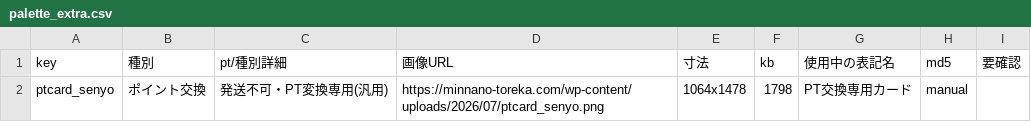
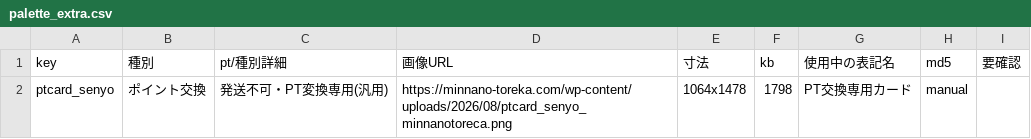
Before and after one commit to Risa0211/oripa-designer, a CSV file: gacha-csv-builder/palette_extra.csv, drawn as a sheet.

```diff
--- a/gacha-csv-builder/palette_extra.csv
+++ b/gacha-csv-builder/palette_extra.csv
@@ -1,2 +1,2 @@
 key,種別,pt/種別詳細,画像URL,寸法,kb,使用中の表記名,md5,要確認
-ptcard_senyo,ポイント交換,発送不可・PT変換専用(汎用),https://minnano-toreka.com/wp-content/uploads/2026/07/ptcard_senyo.png,1064x1478,1798,PT交換専用カード,manual,
+ptcard_senyo,ポイント交換,発送不可・PT変換専用(汎用),https://minnano-toreka.com/wp-content/uploads/2026/08/ptcard_senyo_minnanotoreca.png,1064x1478,1798,PT交換専用カード,manual,
```
Also changed, not shown: gacha-csv-builder/master_db_admin.csv, gacha-csv-builder/palette_pseudo.csv, 7 other files.
